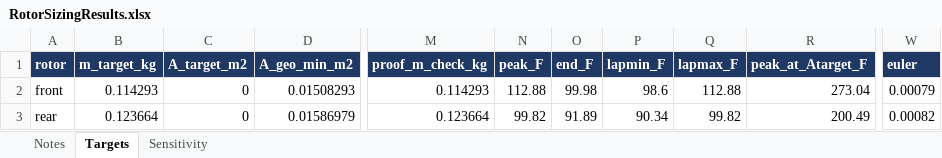
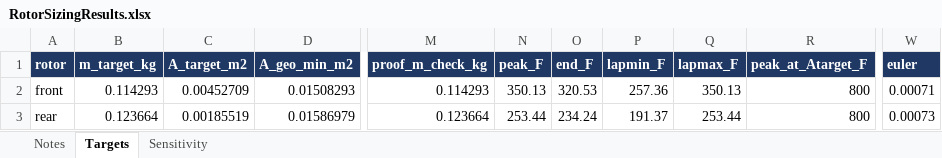
Before and after one commit to OliverO963/RIT-Brake-System-Analysis, an Excel workbook: RotorSizingResults.xlsx, sheet Targets, drawn as a sheet; only a part is shown, gaps mark what is left out; values as stored, in another font and other column widths than the file's, no borders; the diff names each change by its address in the sheet, - before the commit and + after, or states it on an @@ line.

```diff
--- a/RotorSizingResults.xlsx (sheet Targets)
+++ b/RotorSizingResults.xlsx (sheet Targets)
-C2 (A_target_m2): 0
+C2 (A_target_m2): 0.00452709
-N2 (peak_F): 112.88
+N2 (peak_F): 350.13
-O2 (end_F): 99.98
+O2 (end_F): 320.53
-P2 (lapmin_F): 98.6
+P2 (lapmin_F): 257.36
-Q2 (lapmax_F): 112.88
+Q2 (lapmax_F): 350.13
-R2 (peak_at_Atarget_F): 273.04
+R2 (peak_at_Atarget_F): 800
-W2 (euler): 0.00079
+W2 (euler): 0.00071
-C3 (A_target_m2): 0
+C3 (A_target_m2): 0.00185519
-N3 (peak_F): 99.82
+N3 (peak_F): 253.44
-O3 (end_F): 91.89
+O3 (end_F): 234.24
-P3 (lapmin_F): 90.34
+P3 (lapmin_F): 191.37
-Q3 (lapmax_F): 99.82
+Q3 (lapmax_F): 253.44
-R3 (peak_at_Atarget_F): 200.49
+R3 (peak_at_Atarget_F): 800
-W3 (euler): 0.00082
+W3 (euler): 0.00073
```
Also changed, not shown: sheet Notes, sheet Sensitivity, 2 other files.
